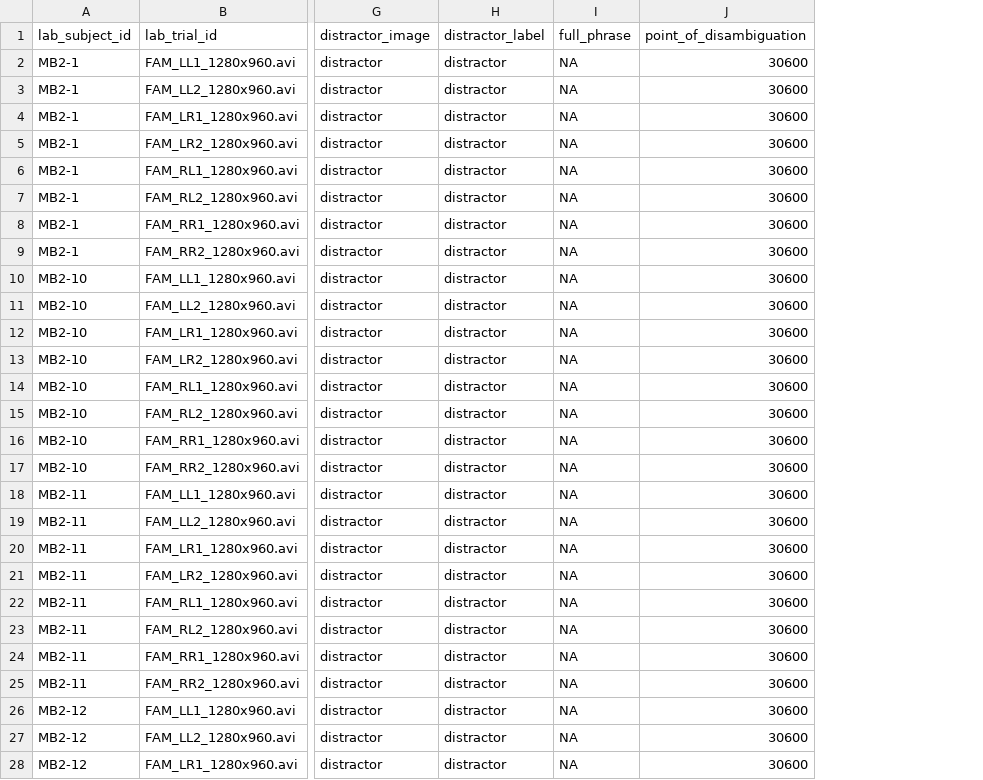
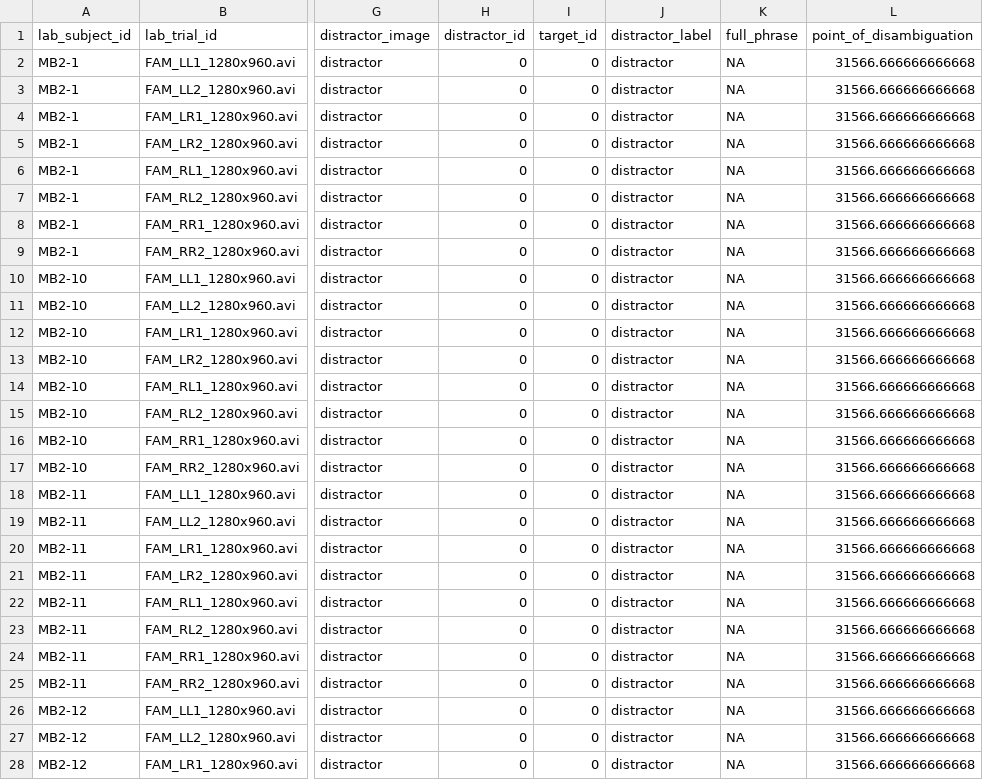
Before and after one commit to manybabies/mb2-analysis, a CSV file: pilot_data/babylab_uchicago/processed_data/trials.csv, drawn as a sheet; only a part is shown, gaps mark what is left out; addresses are those after the commit; the diff covers the shown part only; the diff names each change by its address in the sheet, - before the commit and + after, or states it on an @@ line.

```diff
--- a/pilot_data/babylab_uchicago/processed_data/trials.csv
+++ b/pilot_data/babylab_uchicago/processed_data/trials.csv
+column H (distractor_id), rows 2-28: all 0
+column I (target_id), rows 2-28: all 0
-L2:L28 (point_of_disambiguation): 30600
+L2:L28 (point_of_disambiguation): 31566.666666666668
```
Also changed, not shown: 77 edited cells elsewhere in this file, pilot_data/babylab_uchicago/processed_data/subjects.csv, 5 other files.
